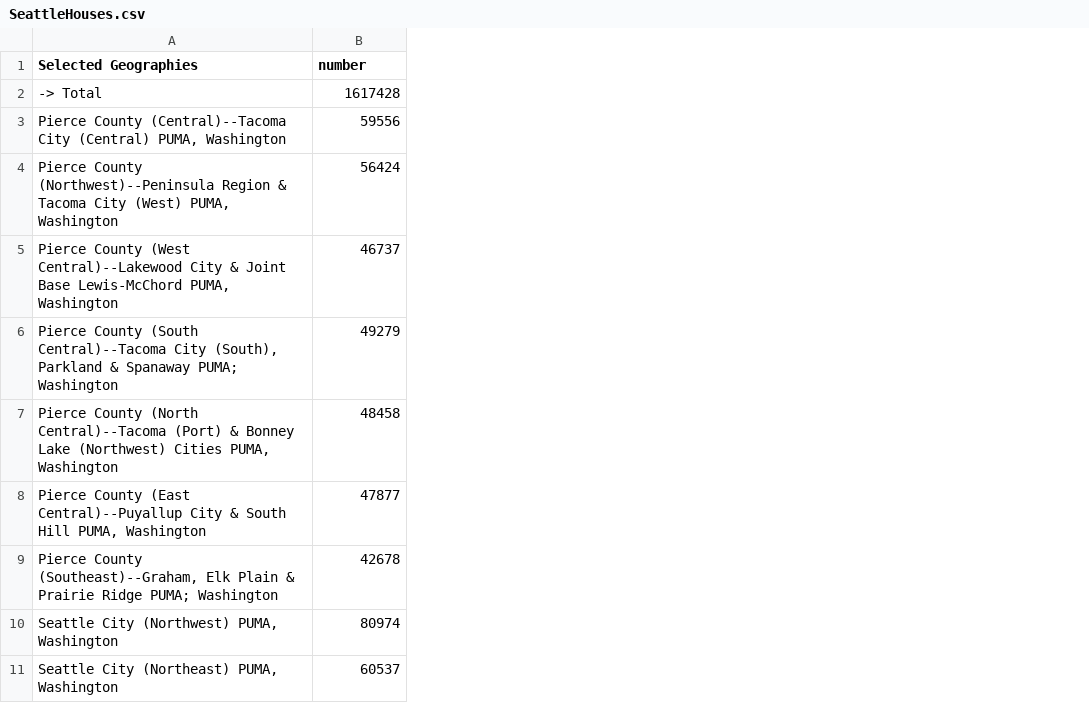
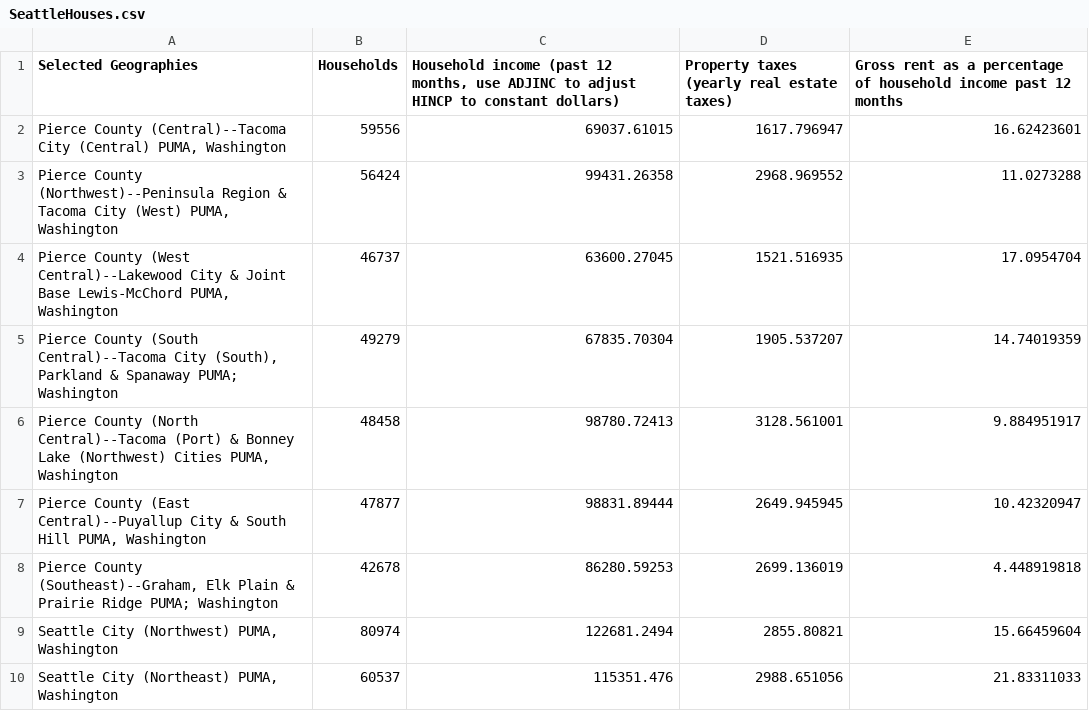
Before and after one commit to Wichaelian/INFO2950, a CSV file: Patricio's Data/Seattle/SeattleHouses.csv, drawn as a sheet; only a part is shown; removed rows and columns are numbered as before the commit, all else as after; the diff names each change by its address in the sheet, - before the commit and + after, or states it on an @@ line.

```diff
--- a/Patricio's Data/Seattle/SeattleHouses.csv
+++ b/Patricio's Data/Seattle/SeattleHouses.csv
+column C, rows 1-10: Household income (past 12 months, use ADJINC to adjust HINCP to constant dollars) | 69037.61015 | 99431.26358 | 63600.27045 | 67835.70304 | 98780.72413 | 98831.89444 | 86280.59253 | 122681.2494 | 115351.476
+column D, rows 1-10: Property taxes (yearly real estate taxes) | 1617.796947 | 2968.969552 | 1521.516935 | 1905.537207 | 3128.561001 | 2649.945945 | 2699.136019 | 2855.80821 | 2988.651056
+column E, rows 1-10: Gross rent as a percentage of household income past 12 months | 16.62423601 | 11.0273288 | 17.0954704 | 14.74019359 | 9.884951917 | 10.42320947 | 4.448919818 | 15.66459604 | 21.83311033
-B1: number
+B1: Households
-row 2: -> Total | 1617428
```
Also changed, not shown: Patricio's Data/DC/DCEducation.csv, Patricio's Data/DC/DCHouses.csv, 12 other files.
